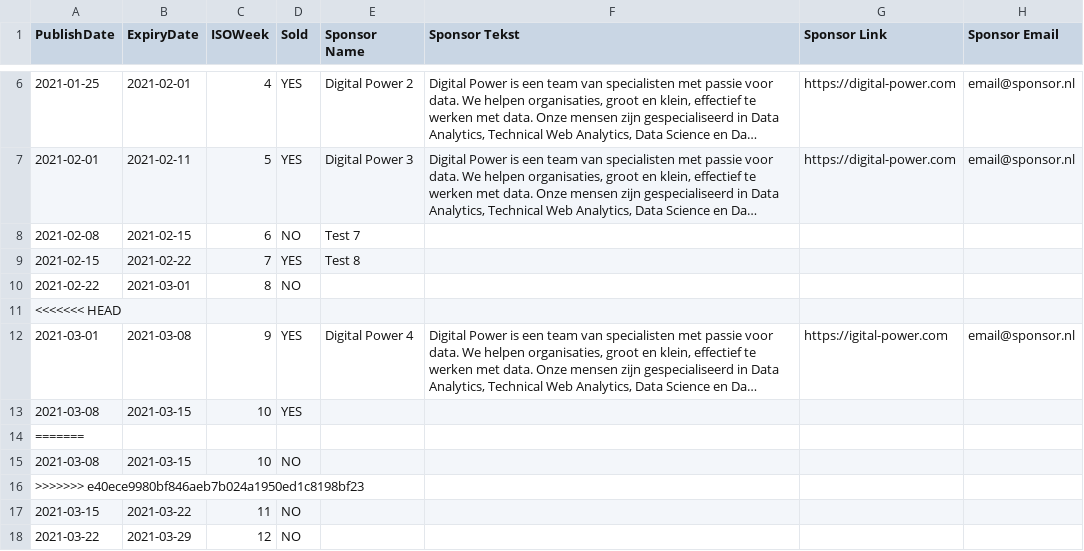
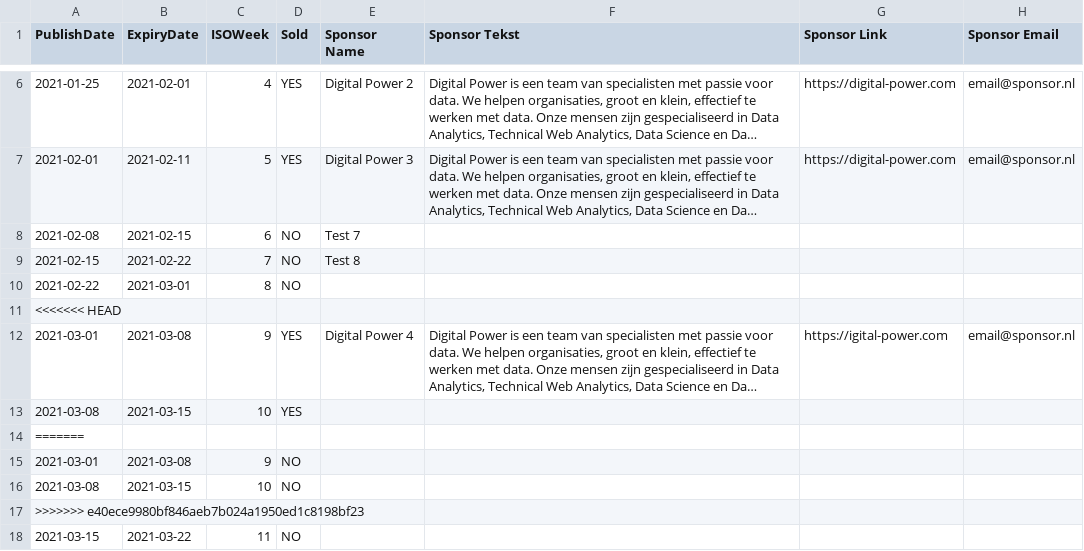
Before and after one commit to byrge/hugo_byrgeleeuwangh, a CSV file: data/sponsors/sponsors.csv, drawn as a sheet; only a part is shown, gaps mark what is left out; the shorter side is filled out with more unchanged rows; long unchanged cells end in ….

Commit message:
Update sponsors.csv

```diff
--- a/data/sponsors/sponsors.csv
+++ b/data/sponsors/sponsors.csv
@@ -8,3 +8,3 @@
 2021-02-08;2021-02-15;6;NO;Test 7;;;
-2021-02-15;2021-02-22;7;YES;Test 8;;;
+2021-02-15;2021-02-22;7;NO;Test 8;;;
 2021-02-22;2021-03-01;8;NO;;;;
@@ -14,2 +14,3 @@
 =======
+2021-03-01;2021-03-08;9;NO;;;;
 2021-03-08;2021-03-15;10;NO;;;;
```
